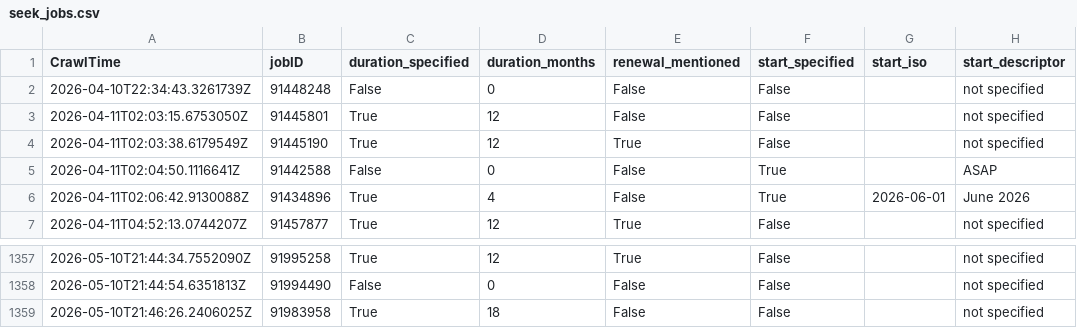
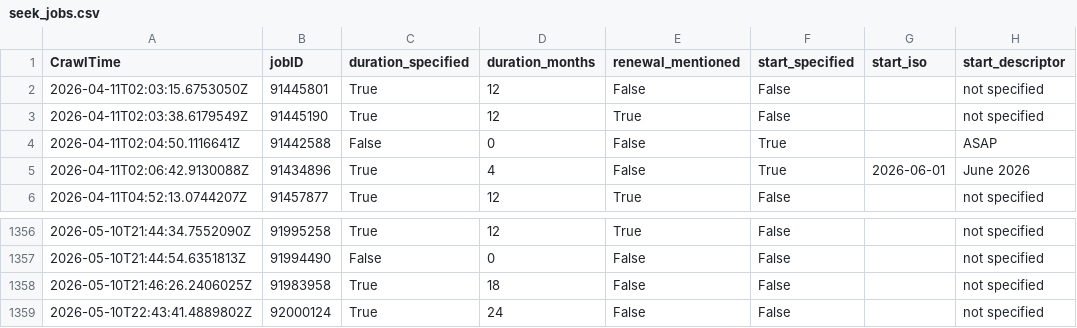
Before and after one commit to adverbdizzy7d/Seek-Jobs, a CSV file: data/seek_jobs.csv, drawn as a sheet; only a part is shown, gaps mark what is left out.

```diff
--- a/data/seek_jobs.csv
+++ b/data/seek_jobs.csv
@@ -1,3 +1,2 @@
 CrawlTime,jobID,duration_specified,duration_months,renewal_mentioned,start_specified,start_iso,start_descriptor
-"2026-04-10T22:34:43.3261739Z","91448248","False","0","False","False","","not specified"
 "2026-04-11T02:03:15.6753050Z","91445801","True","12","False","False","","not specified"
@@ -1359 +1358,2 @@ CrawlTime,jobID,duration_specified,duration_months,renewal_mentioned,start_speci
 "2026-05-10T21:46:26.2406025Z","91983958","True","18","False","False","","not specified"
+"2026-05-10T22:43:41.4889802Z","92000124","True","24","False","False","","not specified"
```
